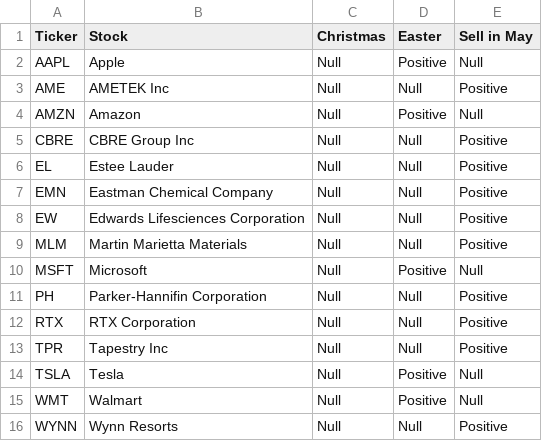
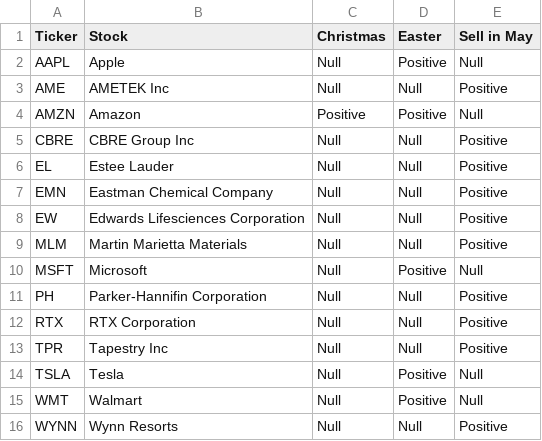
Before and after one commit to MattTomlinsonUWE/igp-group-12, a CSV file: data/overview.csv, drawn as a sheet.

Commit message:
Update Overview.csv

```diff
--- a/data/overview.csv
+++ b/data/overview.csv
@@ -3,3 +3,3 @@ AAPL,Apple,Null,Positive,Null
 AME,AMETEK Inc,Null,Null,Positive
-AMZN,Amazon,Null,Positive,Null
+AMZN,Amazon,Positive,Positive,Null
 CBRE,CBRE Group Inc,Null,Null,Positive
```
